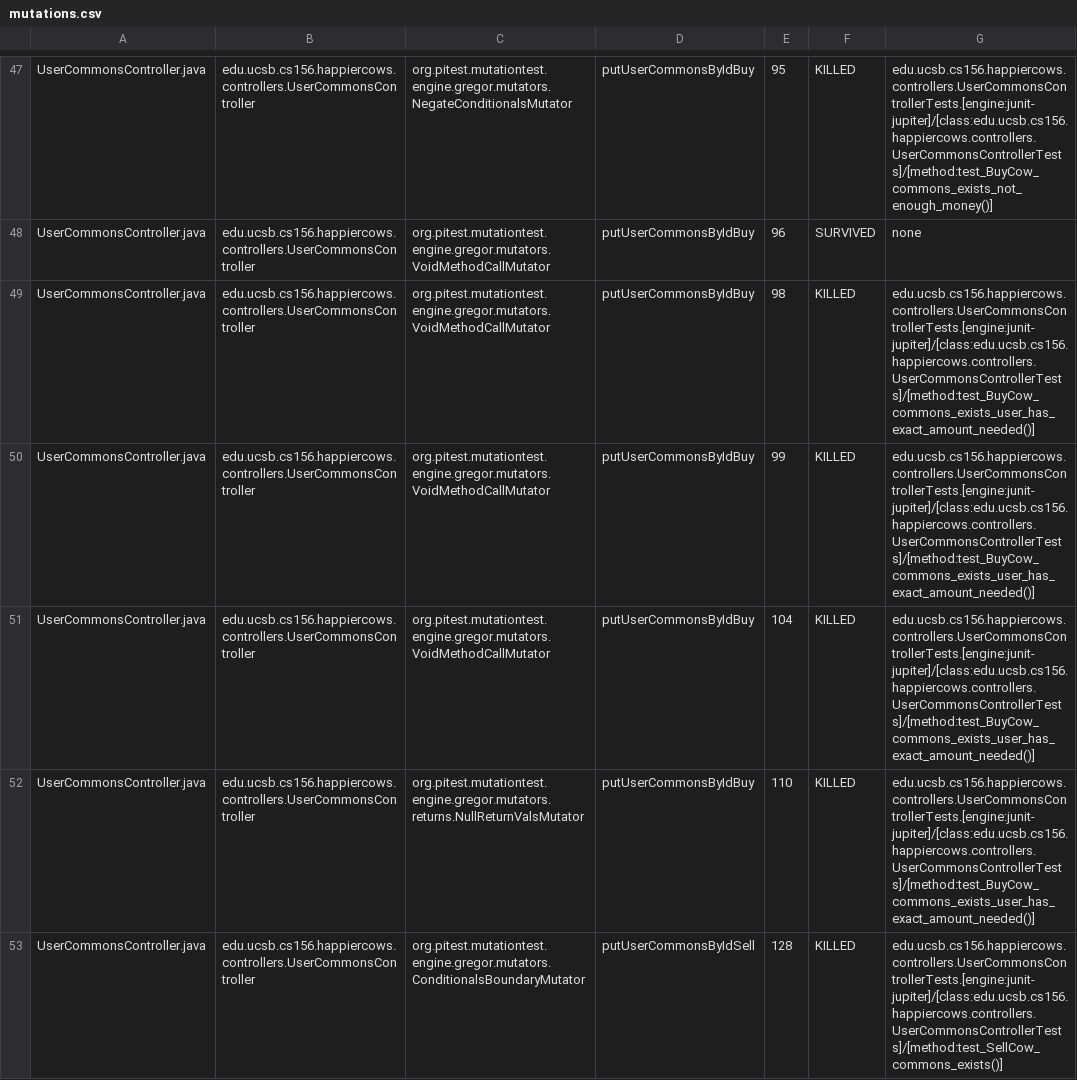
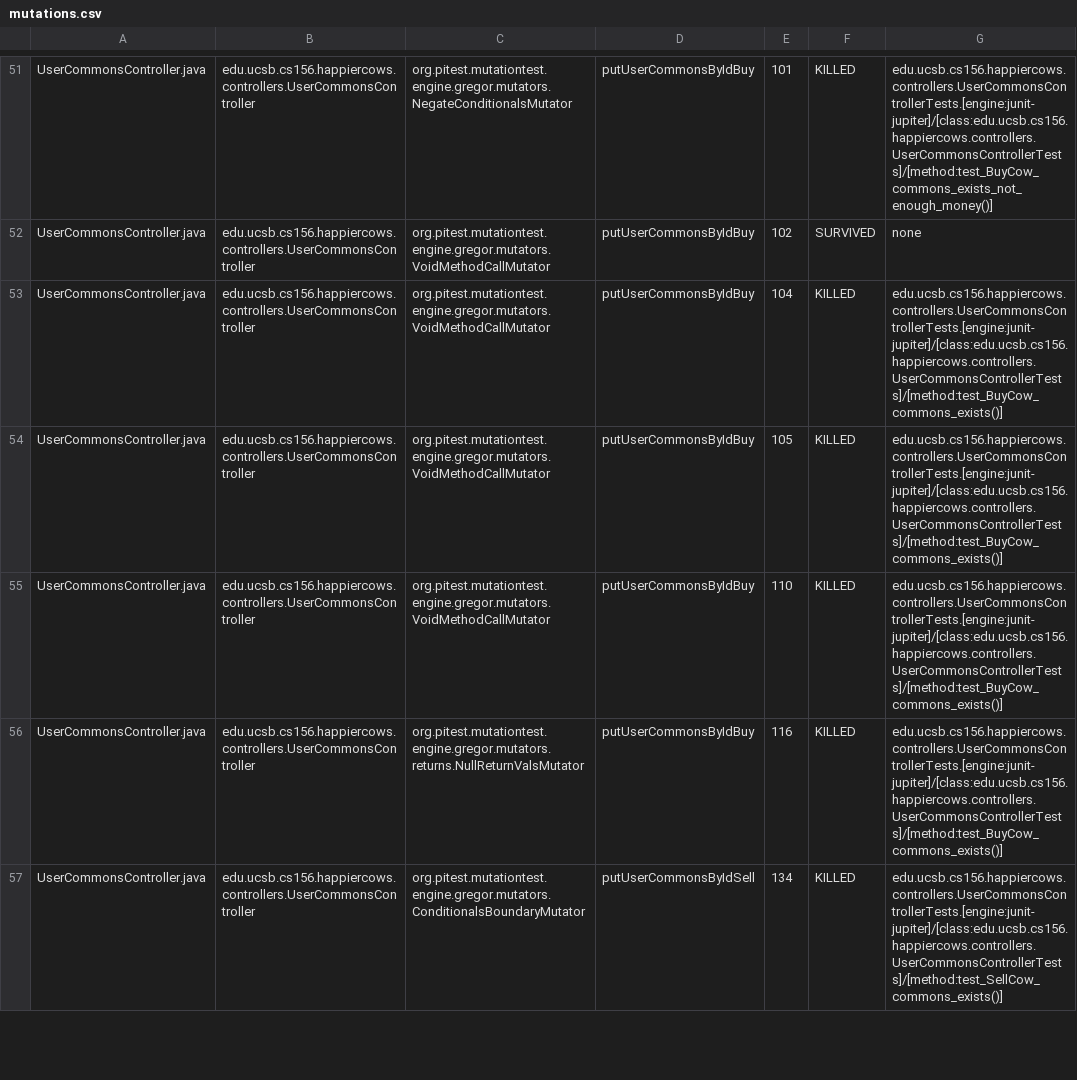
Before and after one commit to ucsb-cs156-s23/proj-happycows-s23-6pm-3, a CSV file: pitest/mutations.csv, drawn as a sheet; only a part is shown, gaps mark what is left out; addresses are those after the commit; the diff covers the shown part only; the diff names each change by its address in the sheet, - before the commit and + after, or states it on an @@ line.

Commit message:
Deploying to gh-pages from @ ucsb-cs156-s23/proj-happycows-s23-6pm-3@4ec30295d29cd5d87600d01881757cefe97414d9 🚀

```diff
--- a/pitest/mutations.csv
+++ b/pitest/mutations.csv
-E51: 95
+E51: 101
-E52: 96
+E52: 102
-E53: 98
+E53: 104
-G53:G56: edu.ucsb.cs156.happiercows.controllers.UserCommonsControllerTests.[engine:junit-jupiter]/[class:edu.ucsb.cs156.happiercows.controllers.UserCommonsControllerTests]/[method:test_BuyCow_commons_exists_user_has_exact_amount_needed()]
+G53:G56: edu.ucsb.cs156.happiercows.controllers.UserCommonsControllerTests.[engine:junit-jupiter]/[class:edu.ucsb.cs156.happiercows.controllers.UserCommonsControllerTests]/[method:test_BuyCow_commons_exists()]
-E54: 99
+E54: 105
-E55: 104
+E55: 110
-E56: 110
+E56: 116
-E57: 128
+E57: 134
```
Also changed, not shown: 4 added rows and 56 edited cells elsewhere in this file, 25 other files.
